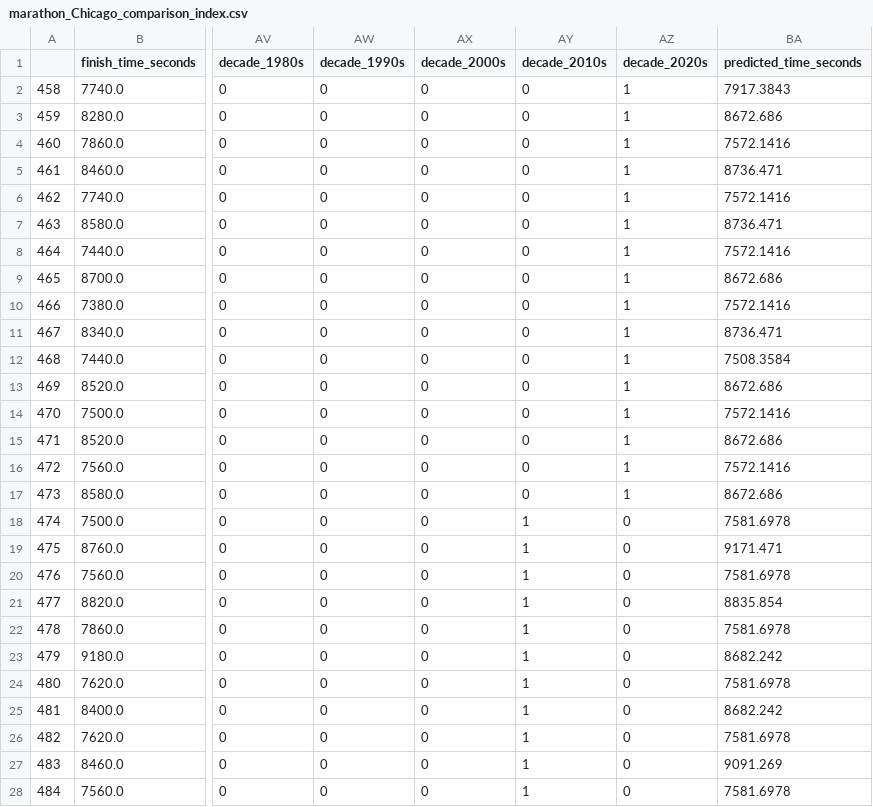
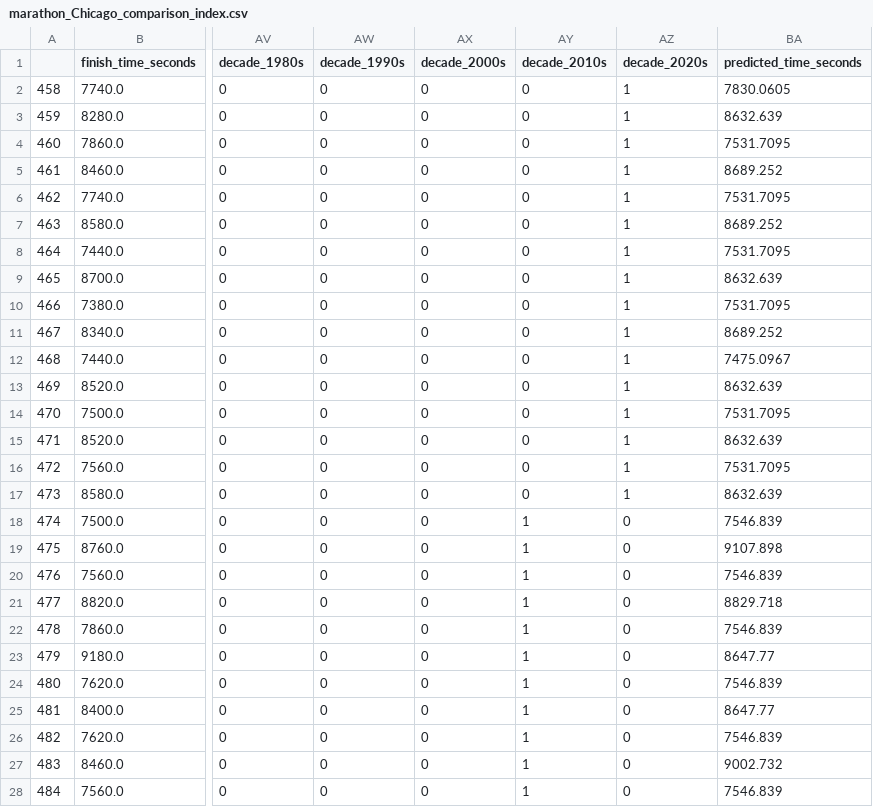
Before and after one commit to skutlick/project-04, a CSV file: predictions_comparison_df_by_marathon/marathon_Chicago_comparison_index.csv, drawn as a sheet; only a part is shown, gaps mark what is left out; the diff covers the shown part only; the diff names each change by its address in the sheet, - before the commit and + after, or states it on an @@ line.

```diff
--- a/predictions_comparison_df_by_marathon/marathon_Chicago_comparison_index.csv
+++ b/predictions_comparison_df_by_marathon/marathon_Chicago_comparison_index.csv
-BA2 (predicted_time_seconds): 7917.3843
+BA2 (predicted_time_seconds): 7830.0605
-BA3 (predicted_time_seconds): 8672.686
+BA3 (predicted_time_seconds): 8632.639
-BA4 (predicted_time_seconds): 7572.1416
+BA4 (predicted_time_seconds): 7531.7095
-BA5 (predicted_time_seconds): 8736.471
+BA5 (predicted_time_seconds): 8689.252
-BA6 (predicted_time_seconds): 7572.1416
+BA6 (predicted_time_seconds): 7531.7095
-BA7 (predicted_time_seconds): 8736.471
+BA7 (predicted_time_seconds): 8689.252
-BA8 (predicted_time_seconds): 7572.1416
+BA8 (predicted_time_seconds): 7531.7095
-BA9 (predicted_time_seconds): 8672.686
+BA9 (predicted_time_seconds): 8632.639
-BA10 (predicted_time_seconds): 7572.1416
+BA10 (predicted_time_seconds): 7531.7095
-BA11 (predicted_time_seconds): 8736.471
+BA11 (predicted_time_seconds): 8689.252
-BA12 (predicted_time_seconds): 7508.3584
+BA12 (predicted_time_seconds): 7475.0967
-BA13 (predicted_time_seconds): 8672.686
+BA13 (predicted_time_seconds): 8632.639
-BA14 (predicted_time_seconds): 7572.1416
+BA14 (predicted_time_seconds): 7531.7095
-BA15 (predicted_time_seconds): 8672.686
+BA15 (predicted_time_seconds): 8632.639
-BA16 (predicted_time_seconds): 7572.1416
+BA16 (predicted_time_seconds): 7531.7095
-BA17 (predicted_time_seconds): 8672.686
+BA17 (predicted_time_seconds): 8632.639
-BA18 (predicted_time_seconds): 7581.6978
+BA18 (predicted_time_seconds): 7546.839
-BA19 (predicted_time_seconds): 9171.471
+BA19 (predicted_time_seconds): 9107.898
-BA20 (predicted_time_seconds): 7581.6978
+BA20 (predicted_time_seconds): 7546.839
-BA21 (predicted_time_seconds): 8835.854
+BA21 (predicted_time_seconds): 8829.718
-BA22 (predicted_time_seconds): 7581.6978
+BA22 (predicted_time_seconds): 7546.839
-BA23 (predicted_time_seconds): 8682.242
+BA23 (predicted_time_seconds): 8647.77
-BA24 (predicted_time_seconds): 7581.6978
+BA24 (predicted_time_seconds): 7546.839
-BA25 (predicted_time_seconds): 8682.242
+BA25 (predicted_time_seconds): 8647.77
-BA26 (predicted_time_seconds): 7581.6978
+BA26 (predicted_time_seconds): 7546.839
-BA27 (predicted_time_seconds): 9091.269
+BA27 (predicted_time_seconds): 9002.732
-BA28 (predicted_time_seconds): 7581.6978
+BA28 (predicted_time_seconds): 7546.839
```
Also changed, not shown: 53 edited cells elsewhere in this file, predictions_comparison_df_by_marathon/marathon_Berlin_comparison_index.csv, predictions_comparison_df_by_marathon/marathon_Boston_comparison_index.csv, 11 other files.
